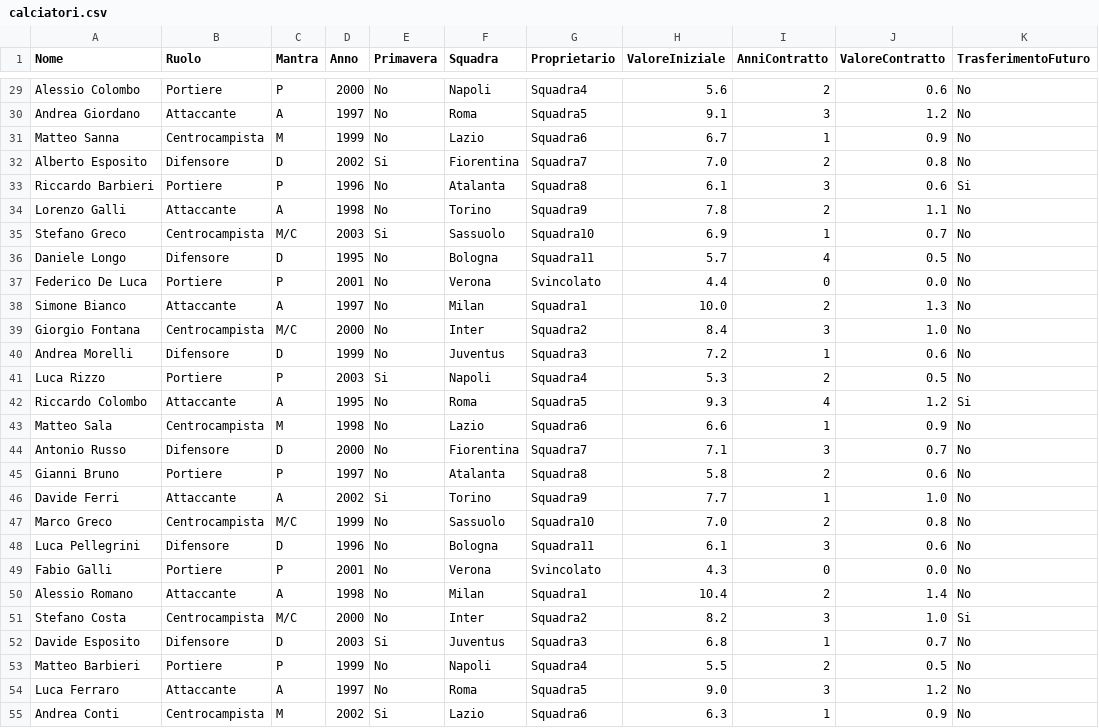
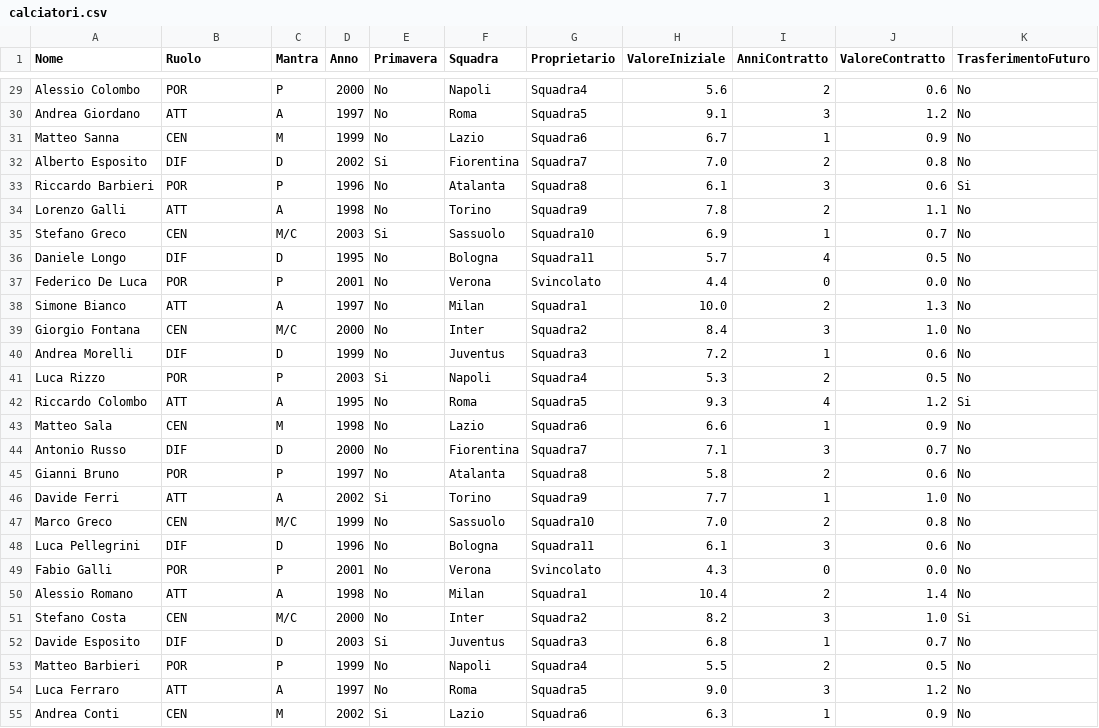
Before and after one commit to LuiFor8/FMCProject, a CSV file: calciatori.csv, drawn as a sheet; only a part is shown, gaps mark what is left out; the diff covers the shown part only; the diff names each change by its address in the sheet, - before the commit and + after, or states it on an @@ line.

```diff
--- a/calciatori.csv
+++ b/calciatori.csv
-B29 (Ruolo): Portiere
+B29 (Ruolo): POR
-B30 (Ruolo): Attaccante
+B30 (Ruolo): ATT
-B31 (Ruolo): Centrocampista
+B31 (Ruolo): CEN
-B32 (Ruolo): Difensore
+B32 (Ruolo): DIF
-B33 (Ruolo): Portiere
+B33 (Ruolo): POR
-B34 (Ruolo): Attaccante
+B34 (Ruolo): ATT
-B35 (Ruolo): Centrocampista
+B35 (Ruolo): CEN
-B36 (Ruolo): Difensore
+B36 (Ruolo): DIF
-B37 (Ruolo): Portiere
+B37 (Ruolo): POR
-B38 (Ruolo): Attaccante
+B38 (Ruolo): ATT
-B39 (Ruolo): Centrocampista
+B39 (Ruolo): CEN
-B40 (Ruolo): Difensore
+B40 (Ruolo): DIF
-B41 (Ruolo): Portiere
+B41 (Ruolo): POR
-B42 (Ruolo): Attaccante
+B42 (Ruolo): ATT
-B43 (Ruolo): Centrocampista
+B43 (Ruolo): CEN
-B44 (Ruolo): Difensore
+B44 (Ruolo): DIF
-B45 (Ruolo): Portiere
+B45 (Ruolo): POR
-B46 (Ruolo): Attaccante
+B46 (Ruolo): ATT
-B47 (Ruolo): Centrocampista
+B47 (Ruolo): CEN
-B48 (Ruolo): Difensore
+B48 (Ruolo): DIF
-B49 (Ruolo): Portiere
+B49 (Ruolo): POR
-B50 (Ruolo): Attaccante
+B50 (Ruolo): ATT
-B51 (Ruolo): Centrocampista
+B51 (Ruolo): CEN
-B52 (Ruolo): Difensore
+B52 (Ruolo): DIF
-B53 (Ruolo): Portiere
+B53 (Ruolo): POR
-B54 (Ruolo): Attaccante
+B54 (Ruolo): ATT
-B55 (Ruolo): Centrocampista
+B55 (Ruolo): CEN
```
Also changed, not shown: 33 edited cells elsewhere in this file.
